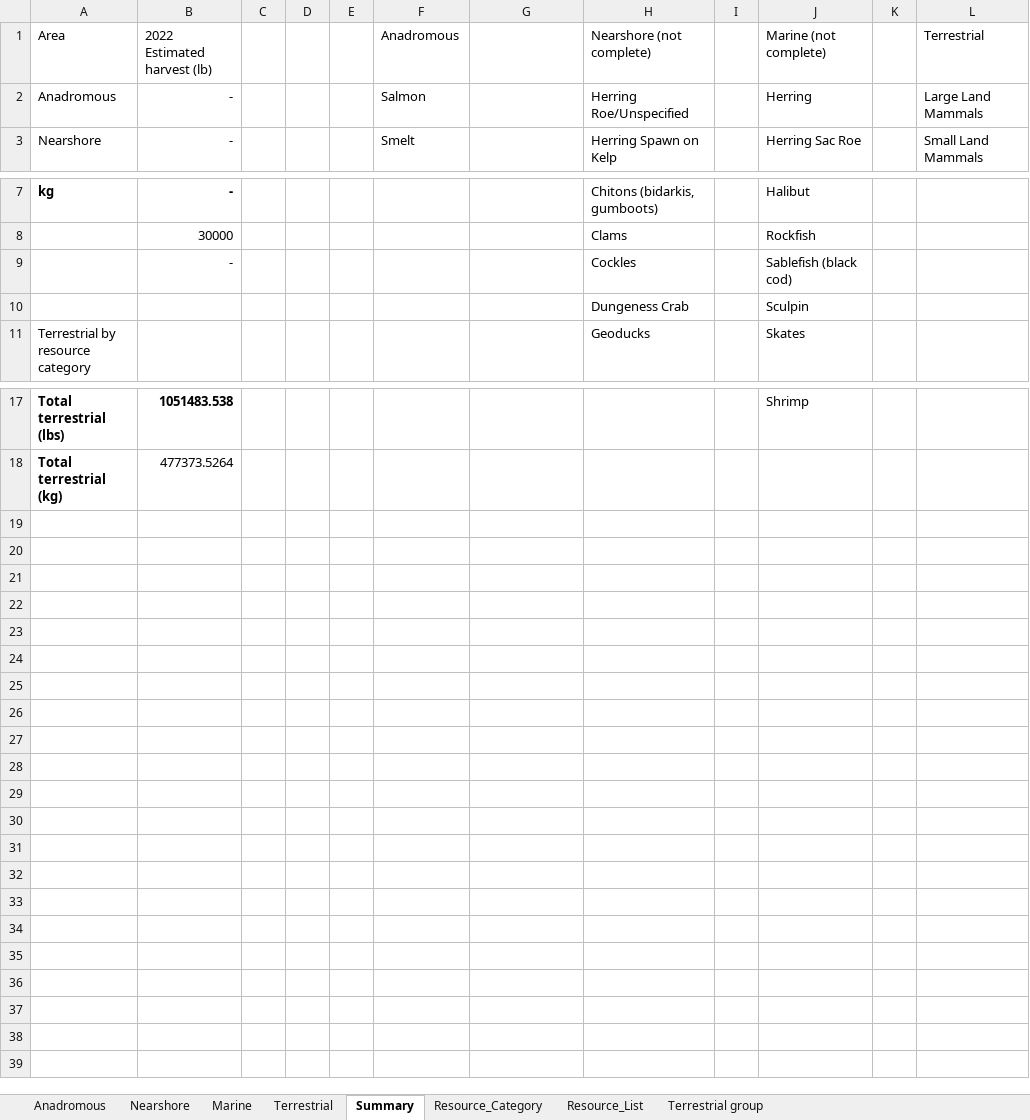
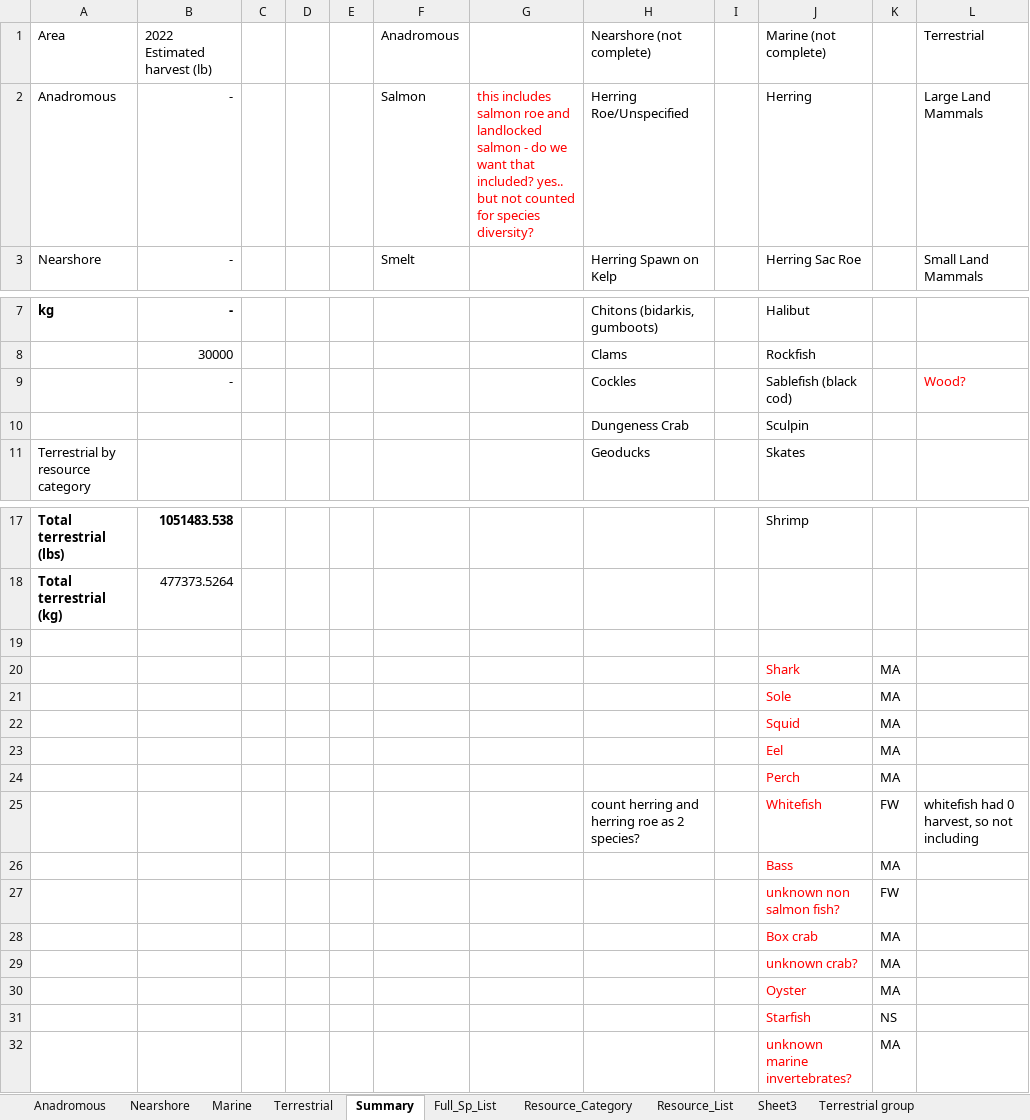
Before and after one commit to mariegutgesell/Wild_Foods, an Excel workbook: data/Foods_From_Forests_data/Copy of Southeast harvest summary_mg.xlsx, sheet Summary, drawn as a sheet; only a part is shown, gaps mark what is left out; values as stored, in another font and other column widths than the file's, no borders; the diff names each change by its address in the sheet, - before the commit and + after, or states it on an @@ line.

```diff
--- a/data/Foods_From_Forests_data/Copy of Southeast harvest summary_mg.xlsx (sheet Summary)
+++ b/data/Foods_From_Forests_data/Copy of Southeast harvest summary_mg.xlsx (sheet Summary)
+sheet tab: Full_Sp_List
+sheet tab: Sheet3
-G2: (empty)
+G2: this includes salmon roe and landlocked salmon - do we want that included? yes.. but not counted for species diversity?
-L9: (empty)
+L9: Wood?
+row 19: (empty)
+row 20:  |  |  |  |  |  |  |  |  | Shark | MA
+row 21:  |  |  |  |  |  |  |  |  | Sole | MA
+row 22:  |  |  |  |  |  |  |  |  | Squid | MA
+row 23:  |  |  |  |  |  |  |  |  | Eel | MA
+row 24:  |  |  |  |  |  |  |  |  | Perch | MA
+row 25:  |  |  |  |  |  |  | count herring and herring roe as 2 species? |  | Whitefish | FW | whitefish had 0 harvest, so not including
+row 26:  |  |  |  |  |  |  |  |  | Bass | MA
+row 27:  |  |  |  |  |  |  |  |  | unknown non salmon fish? | FW
+row 28:  |  |  |  |  |  |  |  |  | Box crab | MA
+row 29:  |  |  |  |  |  |  |  |  | unknown crab? | MA
+row 30:  |  |  |  |  |  |  |  |  | Oyster | MA
+row 31:  |  |  |  |  |  |  |  |  | Starfish | NS
+row 32:  |  |  |  |  |  |  |  |  | unknown marine invertebrates? | MA
```
Also changed, not shown: sheet Resource_List, sheet Terrestrial, 8 other files.
